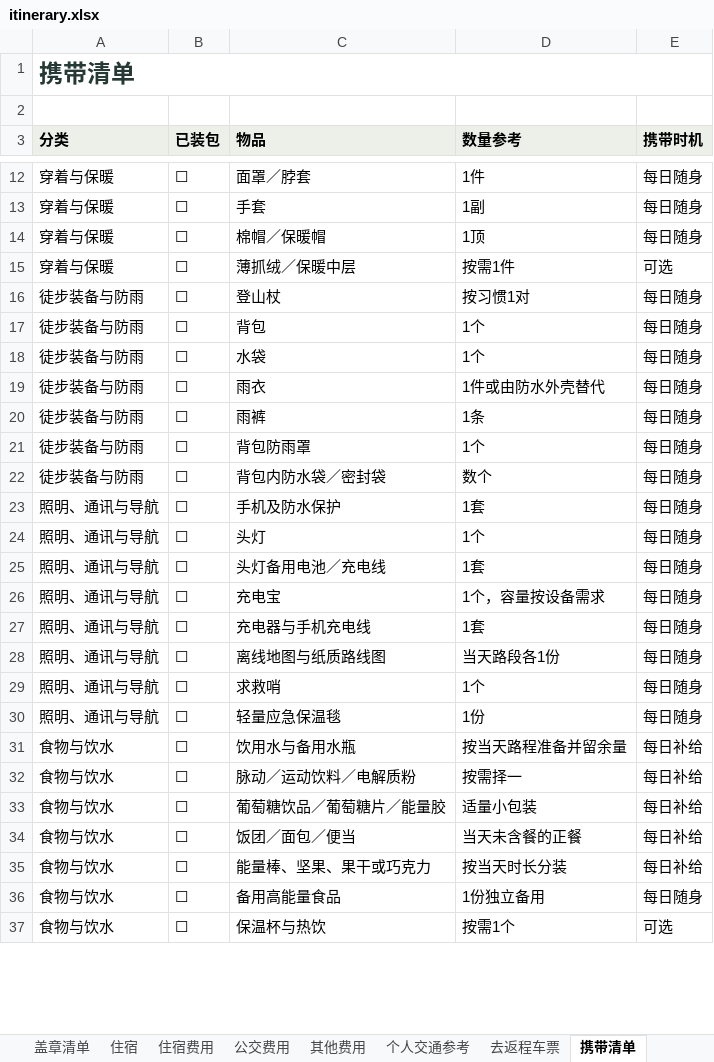
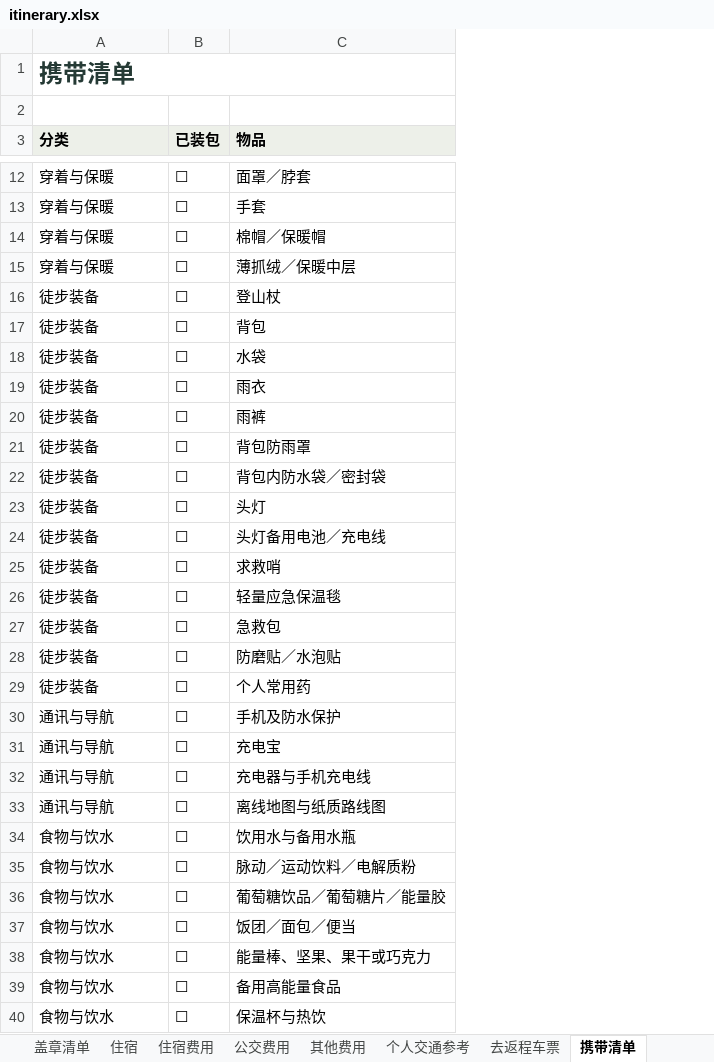
Before and after one commit to poseidon-flechazo/kumano-kodo, an Excel workbook: itinerary.xlsx, sheet 携带清单, drawn as a sheet; only a part is shown, gaps mark what is left out; values as stored, in another font and other column widths than the file's, no borders; removed rows and columns are numbered as before the commit, all else as after; the diff covers the shown part only; the diff names each change by its address in the sheet, - before the commit and + after, or states it on an @@ line.

```diff
--- a/itinerary.xlsx (sheet 携带清单)
+++ b/itinerary.xlsx (sheet 携带清单)
-column D (数量参考), rows 12-22: 1件 | 1副 | 1顶 | 按需1件 | 按习惯1对 | 1个 | 1个 | 1件或由防水外壳替代 | 1条 | 1个 | 数个; rows 24-28: 1个 | 1套 | 1个，容量按设备需求 | 1套 | 当天路段各1份; rows 31-37: 按当天路程准备并留余量 | 按需择一 | 适量小包装 | 当天未含餐的正餐 | 按当天时长分装 | 1份独立备用 | 按需1个
-column E (携带时机), rows 12-22: 每日随身 | 每日随身 | 每日随身 | 可选 | 每日随身 | 每日随身 | 每日随身 | 每日随身 | 每日随身 | 每日随身 | 每日随身; rows 24-28: all 每日随身; rows 31-37: 每日补给 | 每日补给 | 每日补给 | 每日补给 | 每日补给 | 每日随身 | 可选
-A16:A22 (分类): 徒步装备与防雨
+A16:A22 (分类): 徒步装备
-row 23: 照明、通讯与导航 | ☐ | 手机及防水保护 | 1套 | 每日随身
-A23:A24 (分类): 照明、通讯与导航
+A23:A24 (分类): 徒步装备
+row 25: 徒步装备 | ☐ | 求救哨
+row 26: 徒步装备 | ☐ | 轻量应急保温毯
+row 27: 徒步装备 | ☐ | 急救包
+row 28: 徒步装备 | ☐ | 防磨贴／水泡贴
+row 29: 徒步装备 | ☐ | 个人常用药
+row 30: 通讯与导航 | ☐ | 手机及防水保护
-A31:A33 (分类): 照明、通讯与导航
+A31:A33 (分类): 通讯与导航
-row 29: 照明、通讯与导航 | ☐ | 求救哨 | 1个 | 每日随身
-row 30: 照明、通讯与导航 | ☐ | 轻量应急保温毯 | 1份 | 每日随身
```
Also changed, not shown: 3 removed rows and 7 edited cells elsewhere in this sheet, 3 other files.
